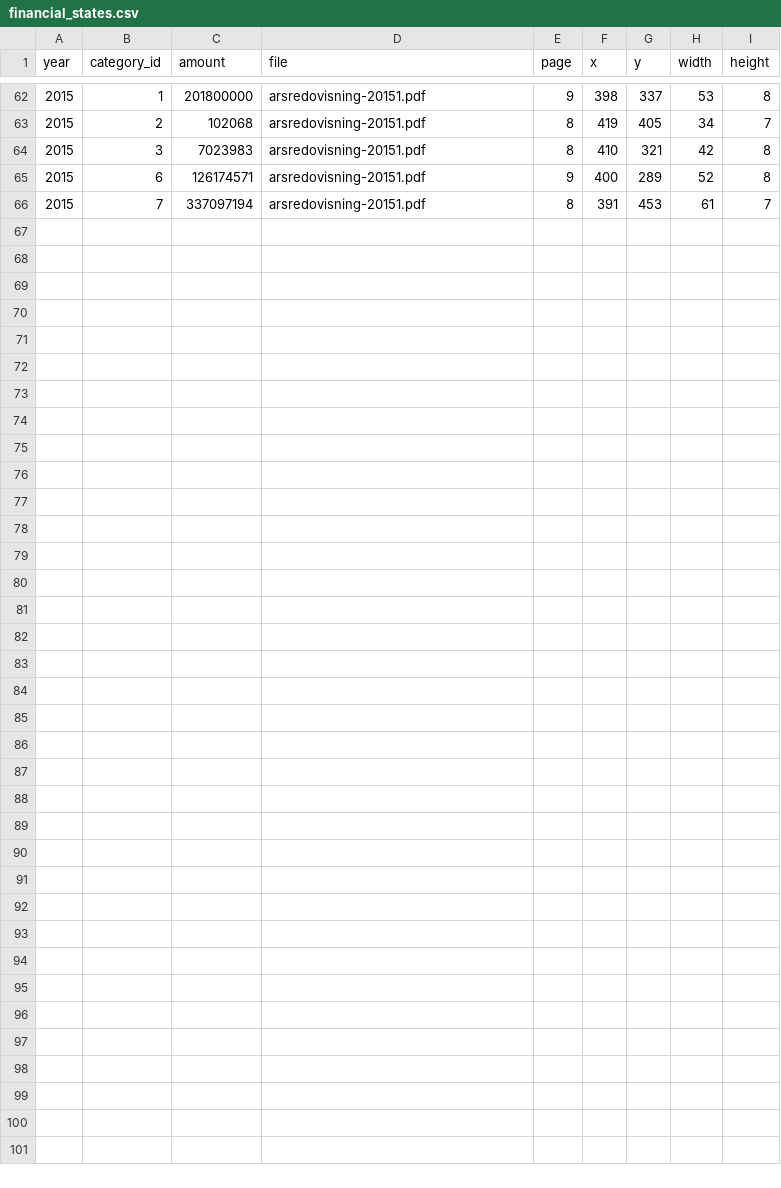
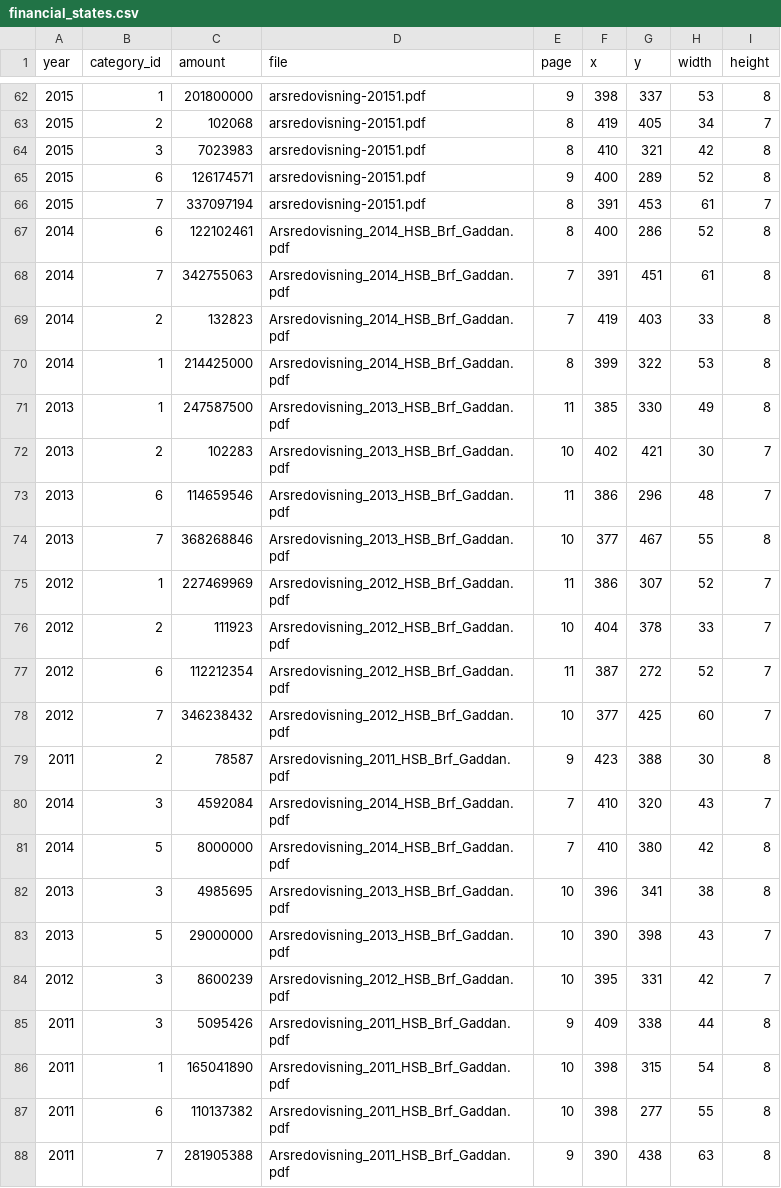
Before and after one commit to shurick81/homesight, a CSV file: annual_reviews/brfs/769604-8383/financial_states.csv, drawn as a sheet; only a part is shown, gaps mark what is left out.

```diff
--- a/annual_reviews/brfs/769604-8383/financial_states.csv
+++ b/annual_reviews/brfs/769604-8383/financial_states.csv
@@ -66 +66,23 @@ year,category_id,amount,file,page,x,y,width,height
 2015,7,337097194,arsredovisning-20151.pdf,8,391,453,61,7
+2014,6,122102461,Arsredovisning_2014_HSB_Brf_Gaddan.pdf,8,400,286,52,8
+2014,7,342755063,Arsredovisning_2014_HSB_Brf_Gaddan.pdf,7,391,451,61,8
+2014,2,132823,Arsredovisning_2014_HSB_Brf_Gaddan.pdf,7,419,403,33,8
+2014,1,214425000,Arsredovisning_2014_HSB_Brf_Gaddan.pdf,8,399,322,53,8
+2013,1,247587500,Arsredovisning_2013_HSB_Brf_Gaddan.pdf,11,385,330,49,8
+2013,2,102283,Arsredovisning_2013_HSB_Brf_Gaddan.pdf,10,402,421,30,7
+2013,6,114659546,Arsredovisning_2013_HSB_Brf_Gaddan.pdf,11,386,296,48,7
+2013,7,368268846,Arsredovisning_2013_HSB_Brf_Gaddan.pdf,10,377,467,55,8
+2012,1,227469969,Arsredovisning_2012_HSB_Brf_Gaddan.pdf,11,386,307,52,7
+2012,2,111923,Arsredovisning_2012_HSB_Brf_Gaddan.pdf,10,404,378,33,7
+2012,6,112212354,Arsredovisning_2012_HSB_Brf_Gaddan.pdf,11,387,272,52,7
+2012,7,346238432,Arsredovisning_2012_HSB_Brf_Gaddan.pdf,10,377,425,60,7
+2011,2,78587,Arsredovisning_2011_HSB_Brf_Gaddan.pdf,9,423,388,30,8
+2014,3,4592084,Arsredovisning_2014_HSB_Brf_Gaddan.pdf,7,410,320,43,7
+2014,5,8000000,Arsredovisning_2014_HSB_Brf_Gaddan.pdf,7,410,380,42,8
+2013,3,4985695,Arsredovisning_2013_HSB_Brf_Gaddan.pdf,10,396,341,38,8
+2013,5,29000000,Arsredovisning_2013_HSB_Brf_Gaddan.pdf,10,390,398,43,7
+2012,3,8600239,Arsredovisning_2012_HSB_Brf_Gaddan.pdf,10,395,331,42,7
+2011,3,5095426,Arsredovisning_2011_HSB_Brf_Gaddan.pdf,9,409,338,44,8
+2011,1,165041890,Arsredovisning_2011_HSB_Brf_Gaddan.pdf,10,398,315,54,8
+2011,6,110137382,Arsredovisning_2011_HSB_Brf_Gaddan.pdf,10,398,277,55,8
+2011,7,281905388,Arsredovisning_2011_HSB_Brf_Gaddan.pdf,9,390,438,63,8
```
Also changed, not shown: annual_reviews/brfs/712400-1467/checked_by_eye.csv, annual_reviews/brfs/712400-1467/financial_events.csv, 13 other files.
